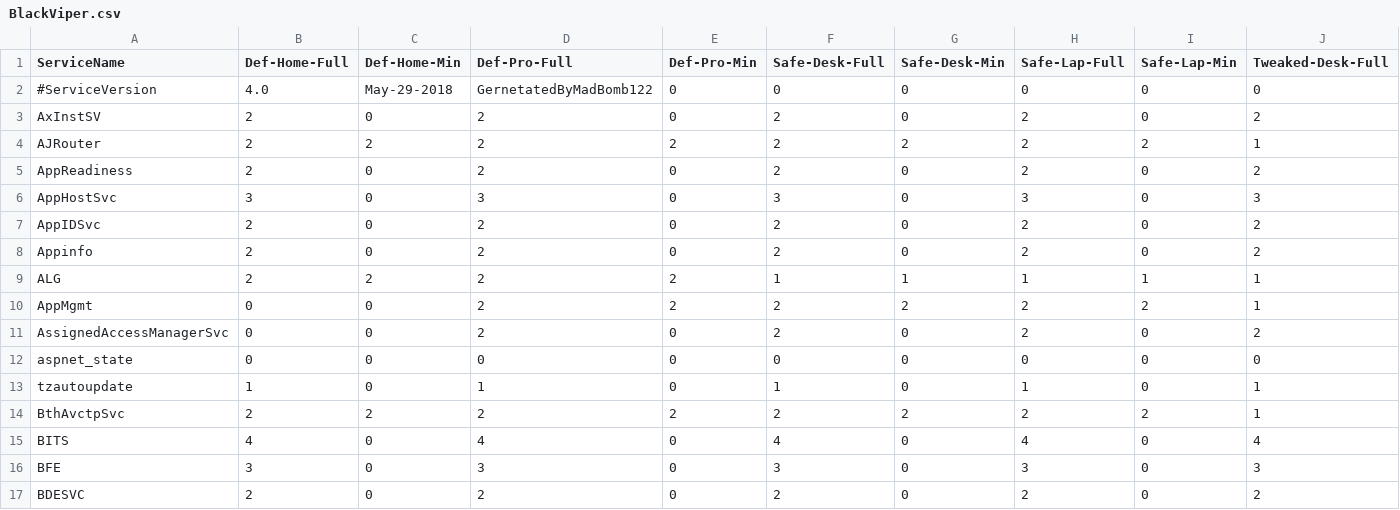
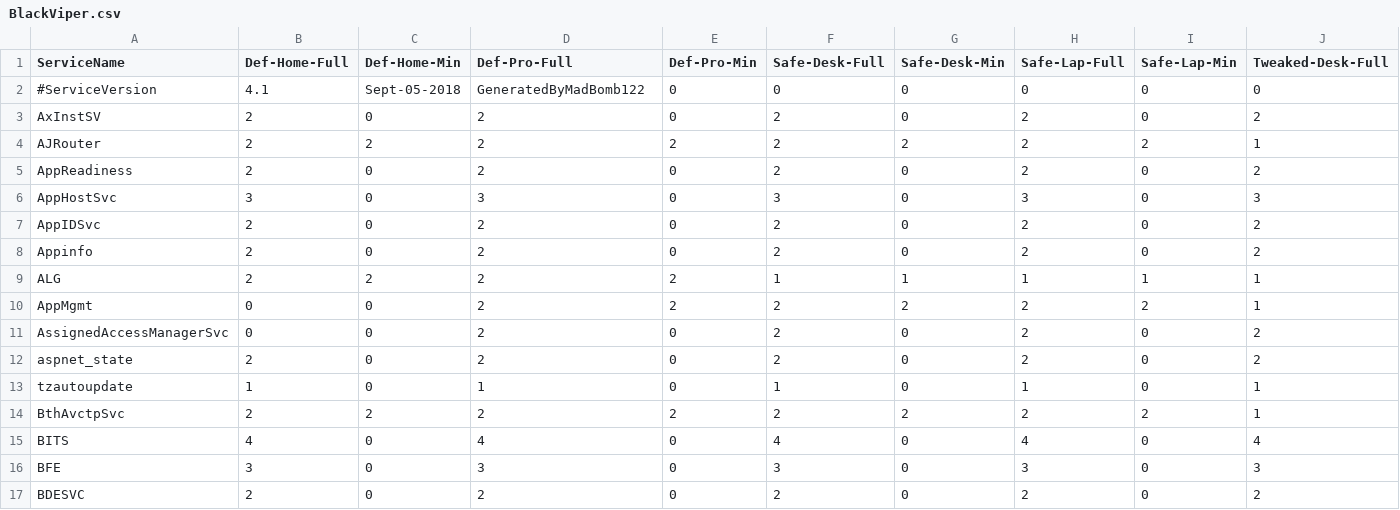
Before and after one commit to madbomb122/BlackViperScript, a CSV file: BlackViper.csv, drawn as a sheet; only a part is shown; the diff names each change by its address in the sheet, - before the commit and + after, or states it on an @@ line.

Commit message:
Update BlackViper.csv

```diff
--- a/BlackViper.csv
+++ b/BlackViper.csv
-B2 (Def-Home-Full): 4.0
+B2 (Def-Home-Full): 4.1
-C2 (Def-Home-Min): May-29-2018
+C2 (Def-Home-Min): Sept-05-2018
-D2 (Def-Pro-Full): GernetatedByMadBomb122
+D2 (Def-Pro-Full): GeneratedByMadBomb122
-B12 (Def-Home-Full): 0
+B12 (Def-Home-Full): 2
-D12 (Def-Pro-Full): 0
+D12 (Def-Pro-Full): 2
-F12 (Safe-Desk-Full): 0
+F12 (Safe-Desk-Full): 2
-H12 (Safe-Lap-Full): 0
+H12 (Safe-Lap-Full): 2
-J12 (Tweaked-Desk-Full): 0
+J12 (Tweaked-Desk-Full): 2
```
